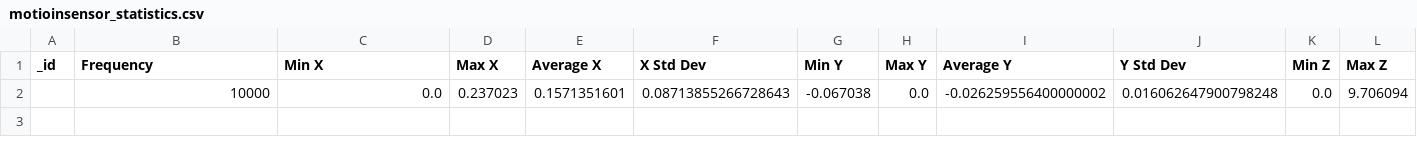
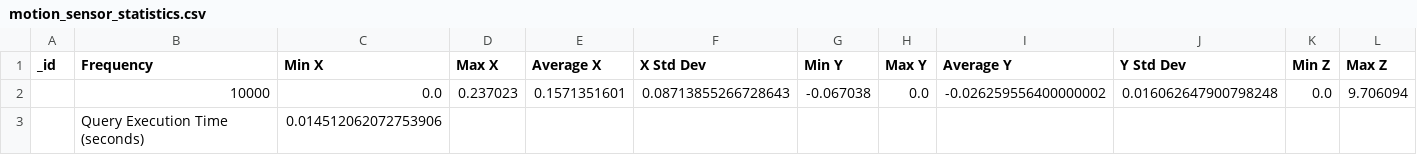
Before and after one commit to ninadkgaikwad/TeamJam_BigData_Project, a CSV file: motion_sensor_statistics.csv (was motioinsensor_statistics.csv), drawn as a sheet; only a part is shown; rows hold the shown columns only; the diff names each change by its address in the sheet, - before the commit and + after, or states it on an @@ line.

Commit message:
Added pseudocode functions and query execution time

```diff
--- a/motioinsensor_statistics.csv
+++ b/motion_sensor_statistics.csv
+row 3:  | Query Execution Time (seconds) | 0.014512062072753906
```
Also changed, not shown: 6 other files.
